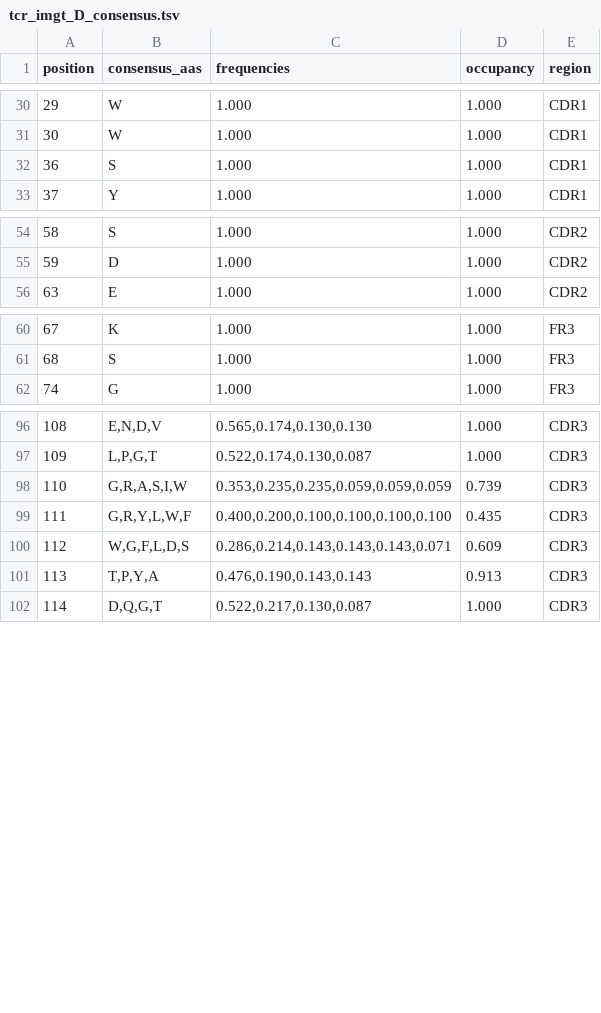
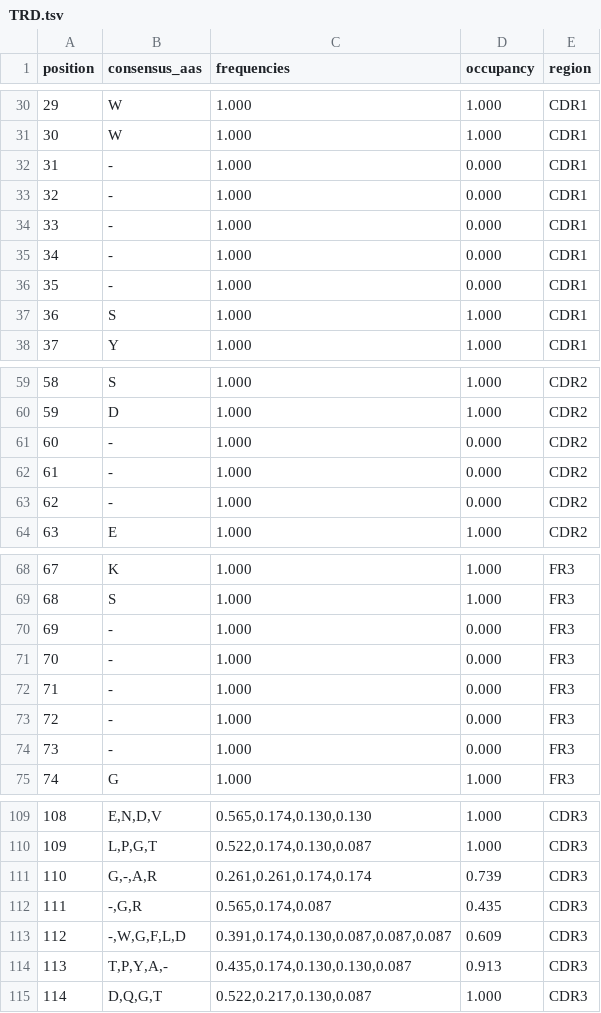
Before and after one commit to ENPICOM/immunum, a TSV file: resources/consensus/pdb/TRD.tsv (was resources/consensus/tcr_imgt_D_consensus.tsv), drawn as a sheet; only a part is shown, gaps mark what is left out; the diff covers the shown part only.

Commit message:
Add consensus repseqio and improve benchmark format

```diff
--- a/resources/consensus/tcr_imgt_D_consensus.tsv
+++ b/resources/consensus/pdb/TRD.tsv
@@ -31,2 +31,7 @@ position	consensus_aas	frequencies	occupancy	region
 30	W	1.000	1.000	CDR1
+31	-	1.000	0.000	CDR1
+32	-	1.000	0.000	CDR1
+33	-	1.000	0.000	CDR1
+34	-	1.000	0.000	CDR1
+35	-	1.000	0.000	CDR1
 36	S	1.000	1.000	CDR1
@@ -55,2 +60,5 @@ position	consensus_aas	frequencies	occupancy	region
 59	D	1.000	1.000	CDR2
+60	-	1.000	0.000	CDR2
+61	-	1.000	0.000	CDR2
+62	-	1.000	0.000	CDR2
 63	E	1.000	1.000	CDR2
@@ -61,2 +69,7 @@ position	consensus_aas	frequencies	occupancy	region
 68	S	1.000	1.000	FR3
+69	-	1.000	0.000	FR3
+70	-	1.000	0.000	FR3
+71	-	1.000	0.000	FR3
+72	-	1.000	0.000	FR3
+73	-	1.000	0.000	FR3
 74	G	1.000	1.000	FR3
@@ -97,6 +110,6 @@ position	consensus_aas	frequencies	occupancy	region
 109	L,P,G,T	0.522,0.174,0.130,0.087	1.000	CDR3
-110	G,R,A,S,I,W	0.353,0.235,0.235,0.059,0.059,0.059	0.739	CDR3
-111	G,R,Y,L,W,F	0.400,0.200,0.100,0.100,0.100,0.100	0.435	CDR3
-112	W,G,F,L,D,S	0.286,0.214,0.143,0.143,0.143,0.071	0.609	CDR3
-113	T,P,Y,A	0.476,0.190,0.143,0.143	0.913	CDR3
+110	G,-,A,R	0.261,0.261,0.174,0.174	0.739	CDR3
+111	-,G,R	0.565,0.174,0.087	0.435	CDR3
+112	-,W,G,F,L,D	0.391,0.174,0.130,0.087,0.087,0.087	0.609	CDR3
+113	T,P,Y,A,-	0.435,0.174,0.130,0.130,0.087	0.913	CDR3
 114	D,Q,G,T	0.522,0.217,0.130,0.087	1.000	CDR3
```
Also changed, not shown: 2 edited cells elsewhere in this file, resources/consensus/pdb/TRA.tsv, resources/consensus/pdb/TRB.tsv, 28 other files.
